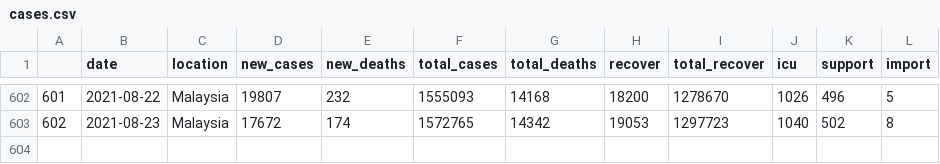
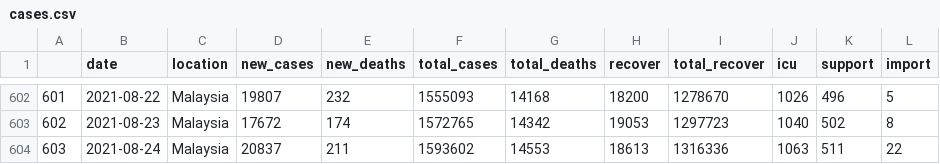
Before and after one commit to vivekjason/covid-19-epi, a CSV file: data/cases.csv, drawn as a sheet; only a part is shown, gaps mark what is left out.

```diff
--- a/data/cases.csv
+++ b/data/cases.csv
@@ -603 +603,2 @@
 "602",2021-08-23,"Malaysia",17672,174,1572765,14342,19053,1297723,1040,502,8
+"603",2021-08-24,"Malaysia",20837,211,1593602,14553,18613,1316336,1063,511,22
```
Also changed, not shown: data/state.csv, data/tests.csv, 38 other files.
